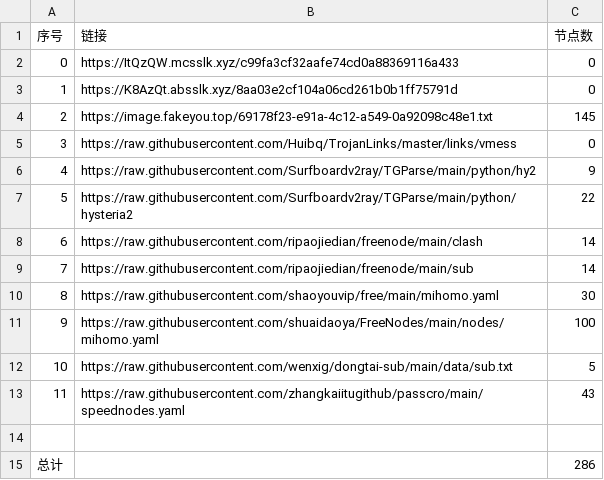
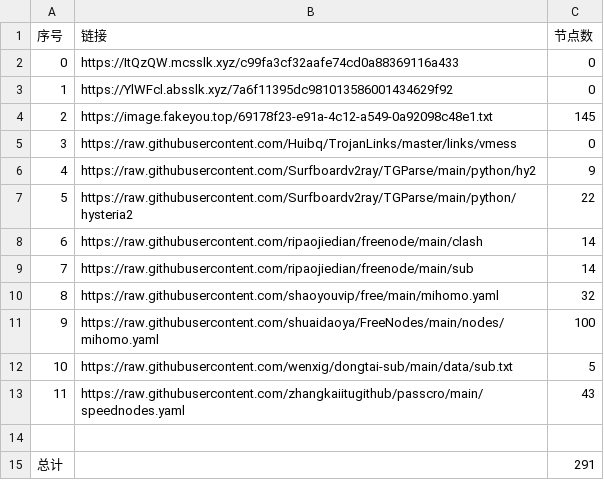
Before and after one commit to denny0810/NoMoreWalls, a CSV file: list_result.csv, drawn as a sheet.

```diff
--- a/list_result.csv
+++ b/list_result.csv
@@ -2,3 +2,3 @@
 0,https://ItQzQW.mcsslk.xyz/c99fa3cf32aafe74cd0a88369116a433,0
-1,https://K8AzQt.absslk.xyz/8aa03e2cf104a06cd261b0b1ff75791d,0
+1,https://YlWFcl.absslk.xyz/7a6f11395dc981013586001434629f92,0
 2,https://image.fakeyou.top/69178f23-e91a-4c12-a549-0a92098c48e1.txt,145
@@ -9,3 +9,3 @@
 7,https://raw.githubusercontent.com/ripaojiedian/freenode/main/sub,14
-8,https://raw.githubusercontent.com/shaoyouvip/free/main/mihomo.yaml,30
+8,https://raw.githubusercontent.com/shaoyouvip/free/main/mihomo.yaml,32
 9,https://raw.githubusercontent.com/shuaidaoya/FreeNodes/main/nodes/mihomo.yaml,100
@@ -14,2 +14,2 @@
 
-总计,,286
+总计,,291
```
Also changed, not shown: 24 other files.
